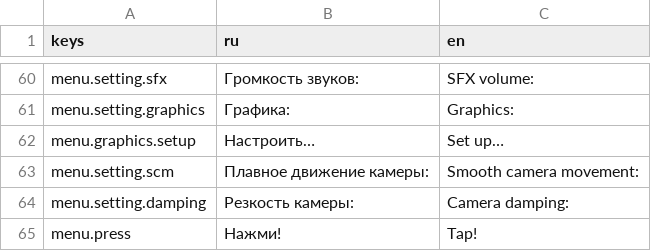
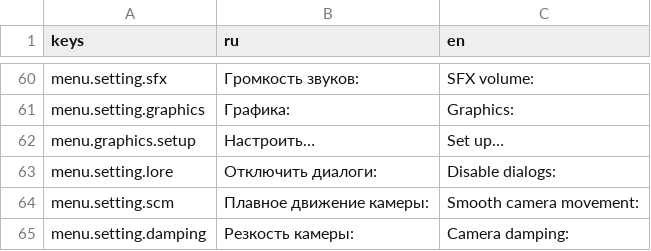
Before and after one commit to Diamond-Studio-GAMES/alpha-platformer2, a CSV file: misc/translations/menu.csv, drawn as a sheet; only a part is shown, gaps mark what is left out; the shorter side is filled out with more unchanged rows; the diff names each change by its address in the sheet, - before the commit and + after, or states it on an @@ line.

Commit message:
Add ability to disable dialogs

```diff
--- a/misc/translations/menu.csv
+++ b/misc/translations/menu.csv
+row 63: menu.setting.lore | Отключить диалоги: | Disable dialogs:
```
Also changed, not shown: 6 other files.
